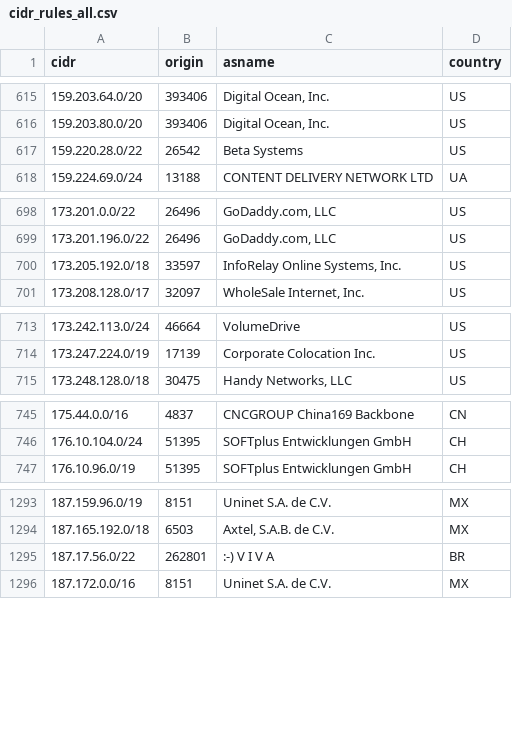
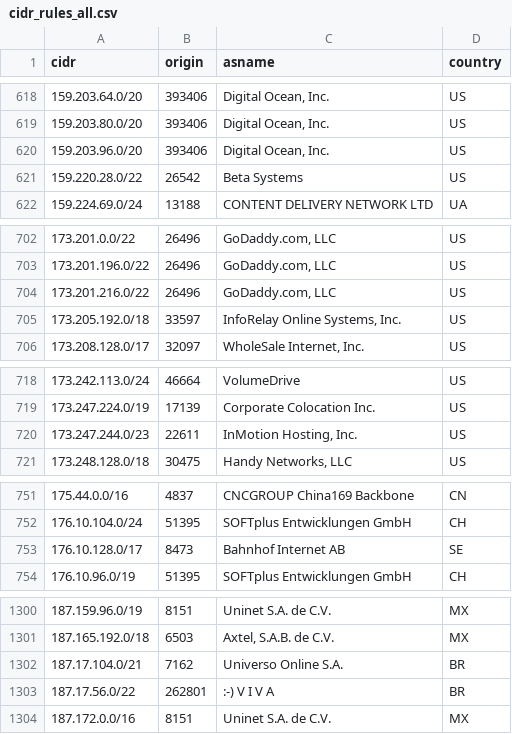
Before and after one commit to DanielRuf/CIDR-rules, a CSV file: cidr_rules_all.csv, drawn as a sheet; only a part is shown, gaps mark what is left out; the diff covers the shown part only.

```diff
--- a/cidr_rules_all.csv
+++ b/cidr_rules_all.csv
@@ -616,2 +619,3 @@ cidr,origin,asname,country
 159.203.80.0/20,393406,"Digital Ocean, Inc.",US
+159.203.96.0/20,393406,"Digital Ocean, Inc.",US
 159.220.28.0/22,26542,"Beta Systems",US
@@ -699,2 +703,3 @@ cidr,origin,asname,country
 173.201.196.0/22,26496,"GoDaddy.com, LLC",US
+173.201.216.0/22,26496,"GoDaddy.com, LLC",US
 173.205.192.0/18,33597,"InfoRelay Online Systems, Inc.",US
@@ -714,2 +719,3 @@ cidr,origin,asname,country
 173.247.224.0/19,17139,"Corporate Colocation Inc.",US
+173.247.244.0/23,22611,"InMotion Hosting, Inc.",US
 173.248.128.0/18,30475,"Handy Networks, LLC",US
@@ -746,2 +752,3 @@ cidr,origin,asname,country
 176.10.104.0/24,51395,"SOFTplus Entwicklungen GmbH",CH
+176.10.128.0/17,8473,"Bahnhof Internet AB",SE
 176.10.96.0/19,51395,"SOFTplus Entwicklungen GmbH",CH
@@ -1294,2 +1301,3 @@ cidr,origin,asname,country
 187.165.192.0/18,6503,"Axtel, S.A.B. de C.V.",MX
+187.17.104.0/21,7162,"Universo Online S.A.",BR
 187.17.56.0/22,262801,":-) V I V A",BR
```
Also changed, not shown: 15 added rows elsewhere in this file, cidr_rules_all.tsv, 8 other files.
